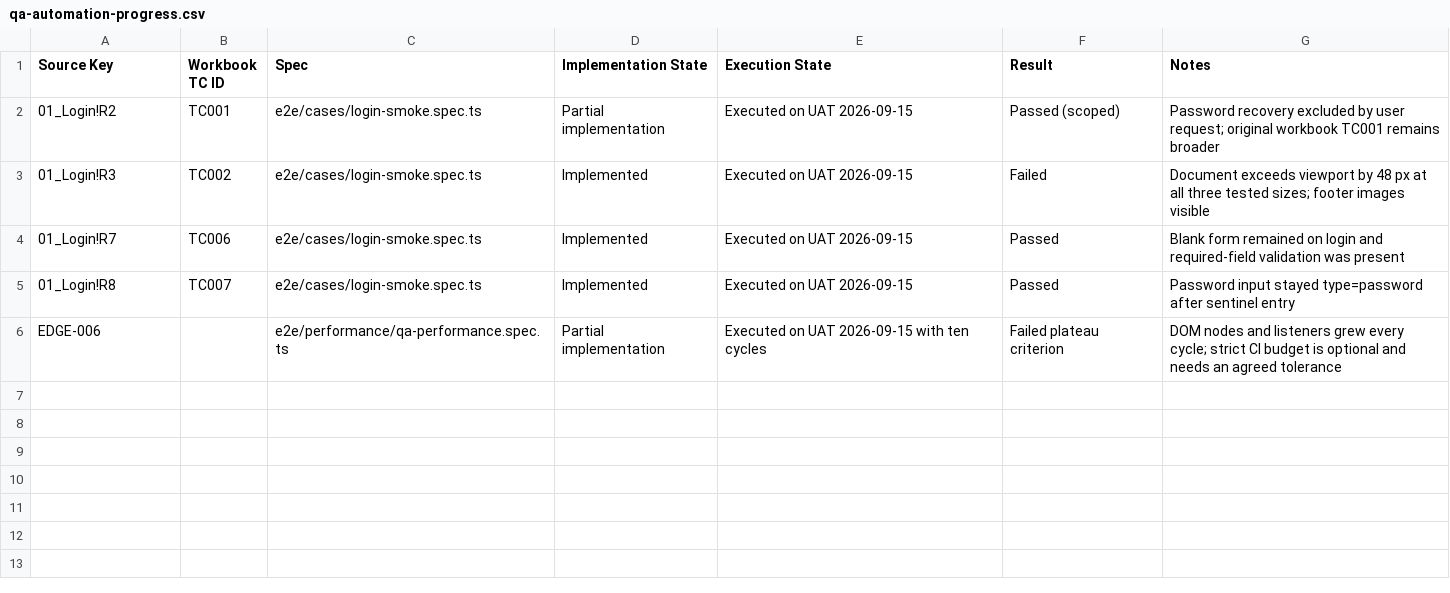
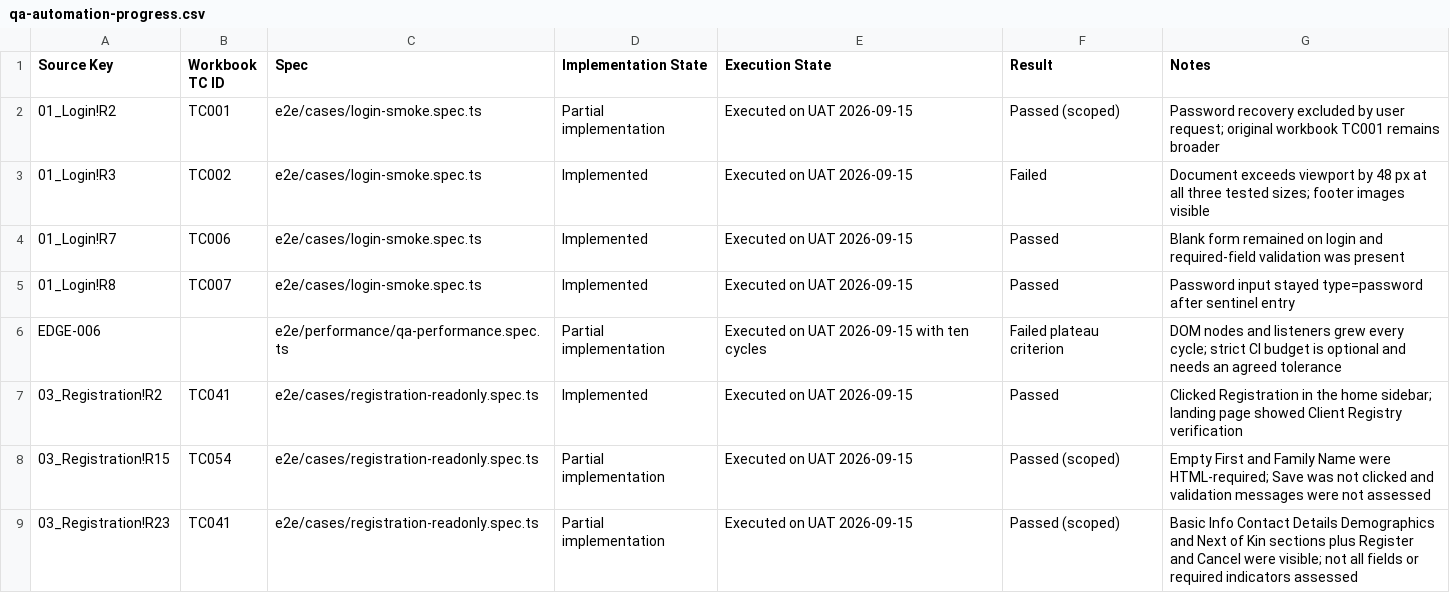
Before and after one commit to RAJABIBRAZ/KenyaEMR-E2E-Project, a CSV file: docs/qa-automation-progress.csv, drawn as a sheet; the diff names each change by its address in the sheet, - before the commit and + after, or states it on an @@ line.

Commit message:
test: cover UAT registration navigation read-only

```diff
--- a/docs/qa-automation-progress.csv
+++ b/docs/qa-automation-progress.csv
+row 7: 03_Registration!R2 | TC041 | e2e/cases/registration-readonly.spec.ts | Implemented | Executed on UAT 2026-09-15 | Passed | Clicked Registration in the home sidebar; landing page showed Client Registry verification
+row 8: 03_Registration!R15 | TC054 | e2e/cases/registration-readonly.spec.ts | Partial implementation | Executed on UAT 2026-09-15 | Passed (scoped) | Empty First and Family Name were HTML-required; Save was not clicked and validation messages were not assessed
+row 9: 03_Registration!R23 | TC041 | e2e/cases/registration-readonly.spec.ts | Partial implementation | Executed on UAT 2026-09-15 | Passed (scoped) | Basic Info Contact Details Demographics and Next of Kin sections plus Register and Cancel were visible; not all fields or required indicators assessed
```
Also changed, not shown: 6 other files.
